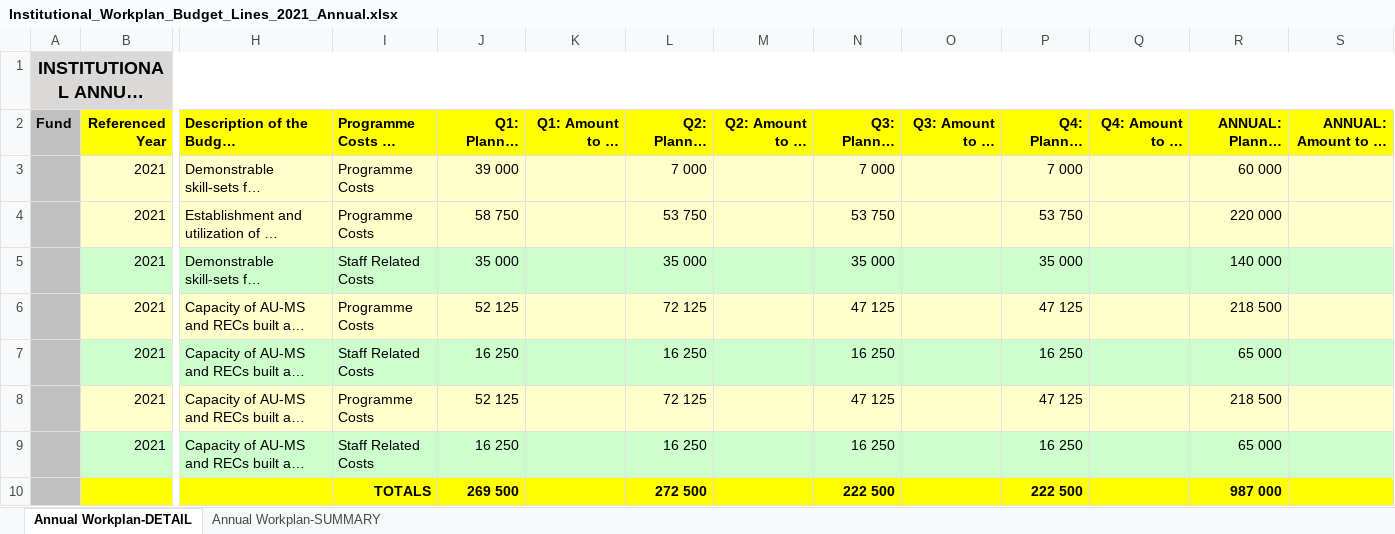
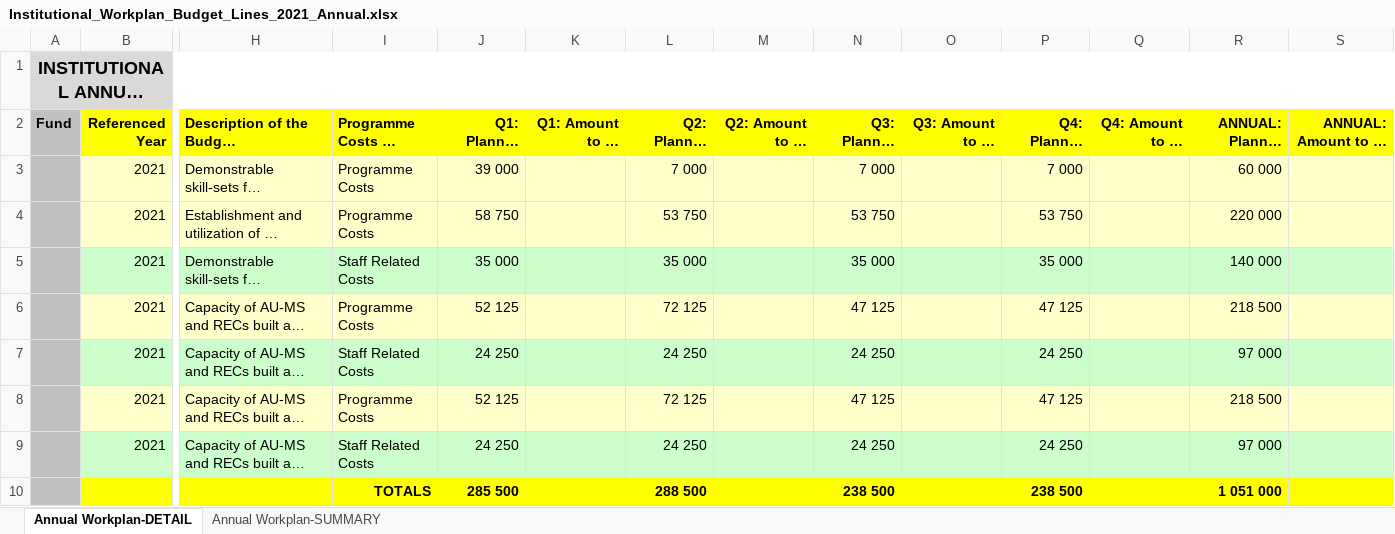
Before and after one commit to gnimako/audanepadintegrated, an Excel workbook: wwwroot/appdirectory/excelreports/institutional/finance/Institutional_Workplan_Budget_Lines_2021_Annual.xlsx, sheet Annual Workplan-DETAIL, drawn as a sheet; only a part is shown, gaps mark what is left out; long unchanged cells end in …; values as stored, in another font and other column widths than the file's, no borders; removed rows and columns are numbered as before the commit, all else as after; rows hold the shown columns only; the diff names each change by its address in the sheet, - before the commit and + after, or states it on an @@ line.

```diff
--- a/wwwroot/appdirectory/excelreports/institutional/finance/Institutional_Workplan_Budget_Lines_2021_Annual.xlsx (sheet Annual Workplan-DETAIL)
+++ b/wwwroot/appdirectory/excelreports/institutional/finance/Institutional_Workplan_Budget_Lines_2021_Annual.xlsx (sheet Annual Workplan-DETAIL)
-J7 (Q1: Planned Budget): 16 250
+J7 (Q1: Planned Budget): 24 250
-L7 (Q2: Planned Budget): 16 250
+L7 (Q2: Planned Budget): 24 250
-N7 (Q3: Planned Budget): 16 250
+N7 (Q3: Planned Budget): 24 250
-P7 (Q4: Planned Budget): 16 250
+P7 (Q4: Planned Budget): 24 250
-R7 (ANNUAL: Planned Budget): 65 000
+R7 (ANNUAL: Planned Budget): 97 000
-J9 (Q1: Planned Budget): 16 250
+J9 (Q1: Planned Budget): 24 250
-L9 (Q2: Planned Budget): 16 250
+L9 (Q2: Planned Budget): 24 250
-N9 (Q3: Planned Budget): 16 250
+N9 (Q3: Planned Budget): 24 250
-P9 (Q4: Planned Budget): 16 250
+P9 (Q4: Planned Budget): 24 250
-R9 (ANNUAL: Planned Budget): 65 000
+R9 (ANNUAL: Planned Budget): 97 000
-row 10:  |  |  | TOTALS | 269 500 |  | 272 500 |  | 222 500 |  | 222 500 |  | 987 000
+row 10:  |  |  | TOTALS | 285 500 |  | 288 500 |  | 238 500 |  | 238 500 |  | 1 051 000
```
Also changed, not shown: sheet Annual Workplan-SUMMARY, 25 other files.
